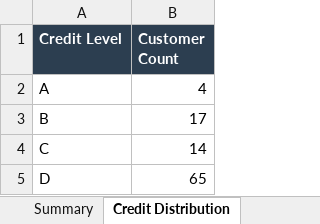
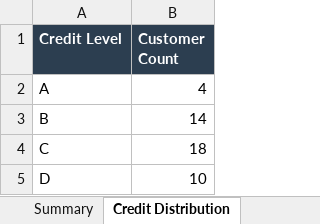
Before and after one commit to 27000-126543/183, an Excel workbook: contract_monitor/reports/履约分析报告_2026年06月.xlsx, sheet Credit Distribution, drawn as a sheet; values as stored, in another font and other column widths than the file's, no borders; charts and pictures not drawn; the diff names each change by its address in the sheet, - before the commit and + after, or states it on an @@ line.

```diff
--- a/contract_monitor/reports/履约分析报告_2026年06月.xlsx (sheet Credit Distribution)
+++ b/contract_monitor/reports/履约分析报告_2026年06月.xlsx (sheet Credit Distribution)
-B3 (Customer Count): 17
+B3 (Customer Count): 14
-B4 (Customer Count): 14
+B4 (Customer Count): 18
-B5 (Customer Count): 65
+B5 (Customer Count): 10
```
Also changed, not shown: sheet Planned Payments, sheet Actual Receipts, sheet Overdue Unpaid, sheet Top Overdue Customers, sheet Monthly Trend, sheet Summary, other sheet tabs, 8 other files.
